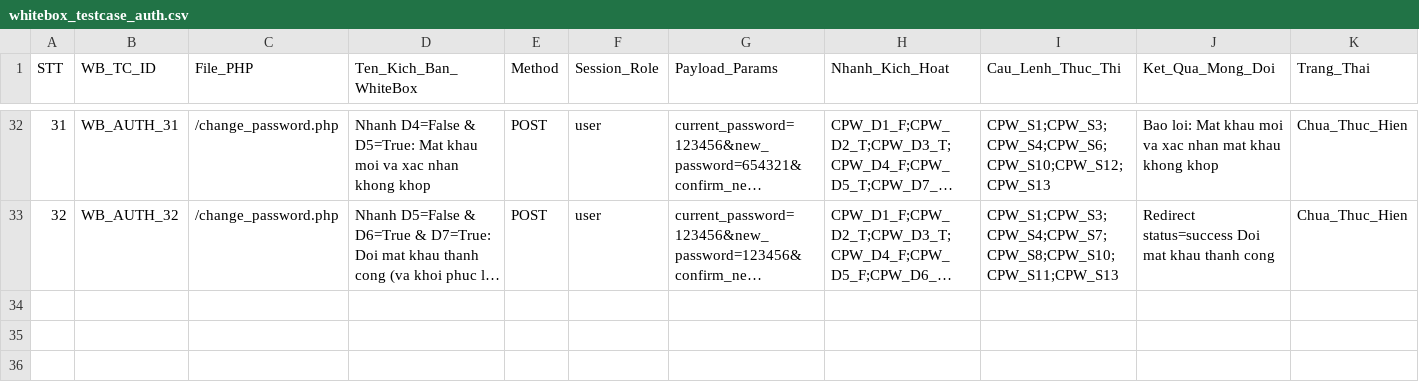
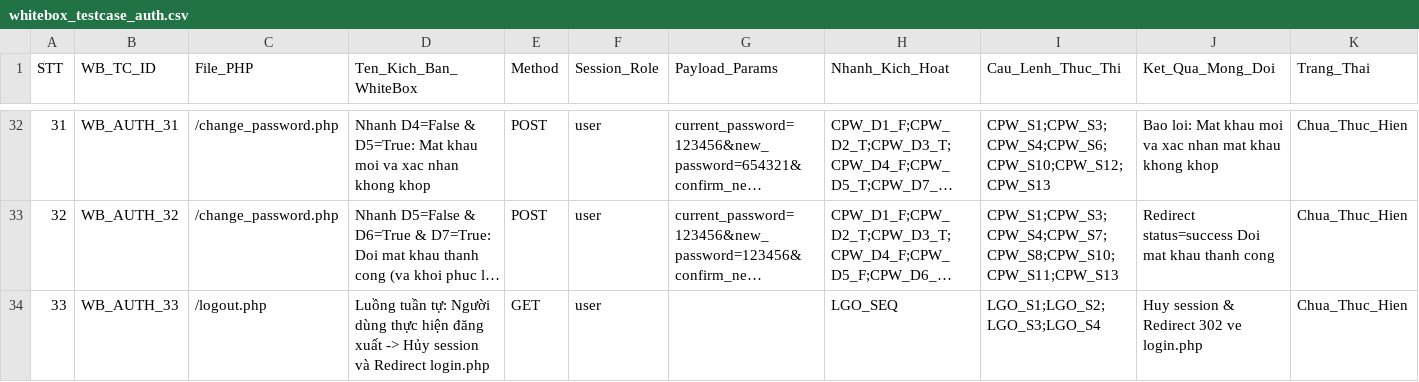
Before and after one commit to Col255/QA-netfilxfake, a CSV file: docs/Design/whitebox_testcase_auth.csv, drawn as a sheet; only a part is shown, gaps mark what is left out; long unchanged cells end in …; the diff names each change by its address in the sheet, - before the commit and + after, or states it on an @@ line.

Commit message:
KAN-187 Dong bo bao cao White-Box 33 TCs PASS va tong ket 9 task refactoring Qodana

```diff
--- a/docs/Design/whitebox_testcase_auth.csv
+++ b/docs/Design/whitebox_testcase_auth.csv
+row 34: 33 | WB_AUTH_33 | /logout.php | Luồng tuần tự: Người dùng thực hiện đăng xuất -> Hủy session và Redirect login.php | GET | user |  | LGO_SEQ | LGO_S1;LGO_S2;LGO_S3;LGO_S4 | Huy session & Redirect 302 ve login.php | Chua_Thuc_Hien
```
Also changed, not shown: docs/Report/report_whitebox_auth.csv, 2 other files.
